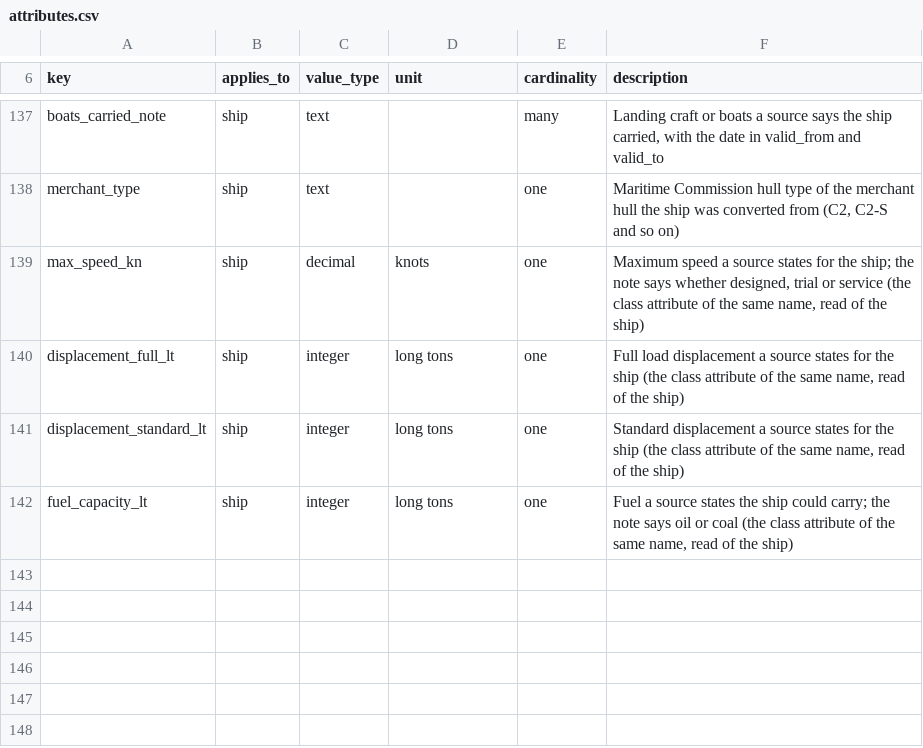
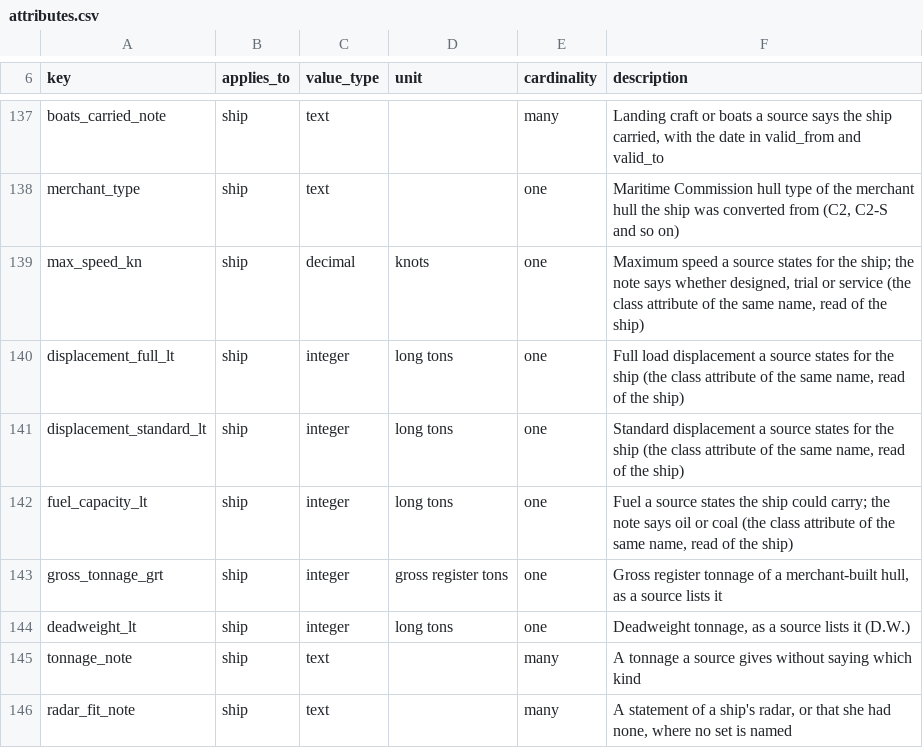
Before and after one commit to amitpeercoder/FlagPlot, a CSV file: data/oob/attributes.csv, drawn as a sheet; only a part is shown, gaps mark what is left out.

```diff
--- a/data/oob/attributes.csv
+++ b/data/oob/attributes.csv
@@ -142 +142,5 @@ displacement_standard_lt,ship,integer,long tons,one,"Standard displacement a sou
 fuel_capacity_lt,ship,integer,long tons,one,"Fuel a source states the ship could carry; the note says oil or coal (the class attribute of the same name, read of the ship)"
+gross_tonnage_grt,ship,integer,gross register tons,one,"Gross register tonnage of a merchant-built hull, as a source lists it"
+deadweight_lt,ship,integer,long tons,one,"Deadweight tonnage, as a source lists it (D.W.)"
+tonnage_note,ship,text,,many,A tonnage a source gives without saying which kind
+radar_fit_note,ship,text,,many,"A statement of a ship's radar, or that she had none, where no set is named"
```
Also changed, not shown: data/oob/gaps.csv, data/oob/place_positions.csv, 6 other files.
